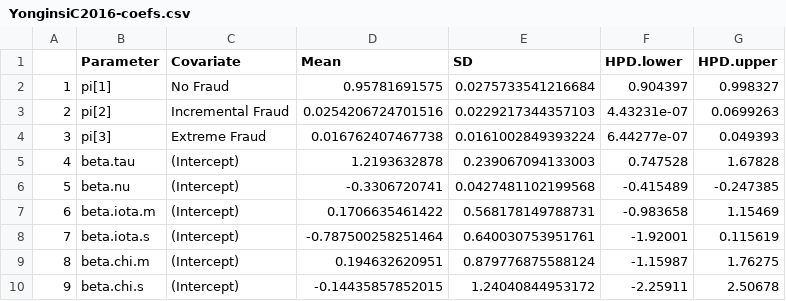
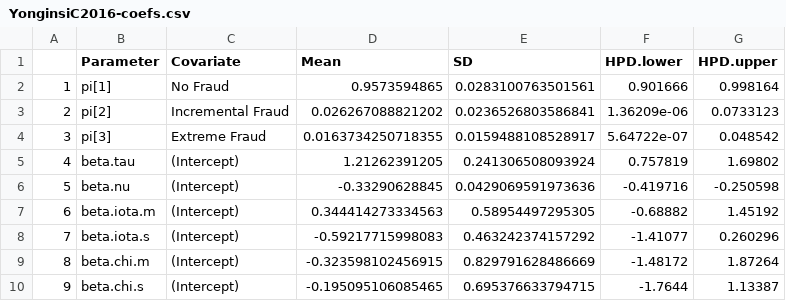
Before and after one commit to angkimuri/SK-ElectionIrregularities2020, a CSV file: Outputs/YonginsiC2016-coefs.csv, drawn as a sheet.

```diff
--- a/Outputs/YonginsiC2016-coefs.csv
+++ b/Outputs/YonginsiC2016-coefs.csv
@@ -1,10 +1,10 @@
 "","Parameter","Covariate","Mean","SD","HPD.lower","HPD.upper"
-"1","pi[1]","No Fraud",0.95781691575,0.0275733541216684,0.904397,0.998327
-"2","pi[2]","Incremental Fraud",0.0254206724701516,0.0229217344357103,4.43231e-07,0.0699263
-"3","pi[3]","Extreme Fraud",0.016762407467738,0.0161002849393224,6.44277e-07,0.049393
-"4","beta.tau","(Intercept)",1.2193632878,0.239067094133003,0.747528,1.67828
-"5","beta.nu","(Intercept)",-0.3306720741,0.0427481102199568,-0.415489,-0.247385
-"6","beta.iota.m","(Intercept)",0.1706635461422,0.568178149788731,-0.983658,1.15469
-"7","beta.iota.s","(Intercept)",-0.787500258251464,0.640030753951761,-1.92001,0.115619
-"8","beta.chi.m","(Intercept)",0.194632620951,0.879776875588124,-1.15987,1.76275
-"9","beta.chi.s","(Intercept)",-0.14435857852015,1.24040844953172,-2.25911,2.50678
+"1","pi[1]","No Fraud",0.9573594865,0.0283100763501561,0.901666,0.998164
+"2","pi[2]","Incremental Fraud",0.026267088821202,0.0236526803586841,1.36209e-06,0.0733123
+"3","pi[3]","Extreme Fraud",0.0163734250718355,0.0159488108528917,5.64722e-07,0.048542
+"4","beta.tau","(Intercept)",1.21262391205,0.241306508093924,0.757819,1.69802
+"5","beta.nu","(Intercept)",-0.33290628845,0.0429069591973636,-0.419716,-0.250598
+"6","beta.iota.m","(Intercept)",0.344414273334563,0.58954497295305,-0.68882,1.45192
+"7","beta.iota.s","(Intercept)",-0.59217715998083,0.463242374157292,-1.41077,0.260296
+"8","beta.chi.m","(Intercept)",-0.323598102456915,0.829791628486669,-1.48172,1.87264
+"9","beta.chi.s","(Intercept)",-0.195095106085465,0.695376633794715,-1.7644,1.13387
```
Also changed, not shown: Outputs/YonginsiC2016-Zvalues.csv, Outputs/YonginsiC2016-frauds.csv, 10 other files.
